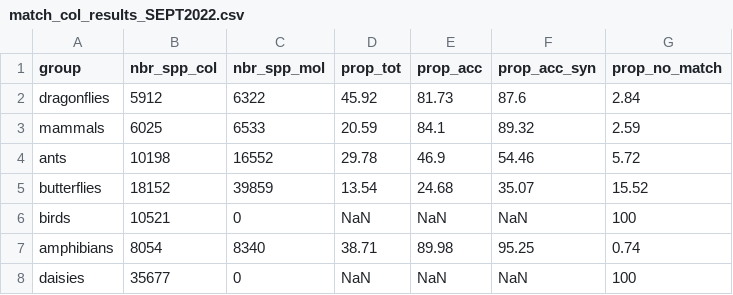
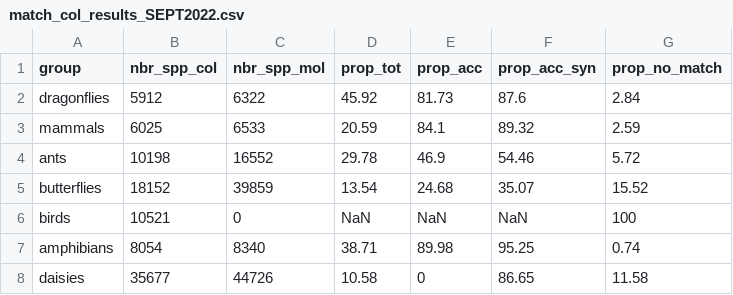
Before and after one commit to AquaAuma/review_gist, a CSV file: results/match_col_results_SEPT2022.csv, drawn as a sheet.

Commit message:
update plants for COL match

```diff
--- a/results/match_col_results_SEPT2022.csv
+++ b/results/match_col_results_SEPT2022.csv
@@ -7,2 +7,2 @@
 "amphibians","8054","8340","38.71","89.98","95.25","0.74"
-"daisies","35677","0","NaN","NaN","NaN","100"
+"daisies","35677","44726","10.58","0","86.65","11.58"
```
Also changed, not shown: 1 other file.
